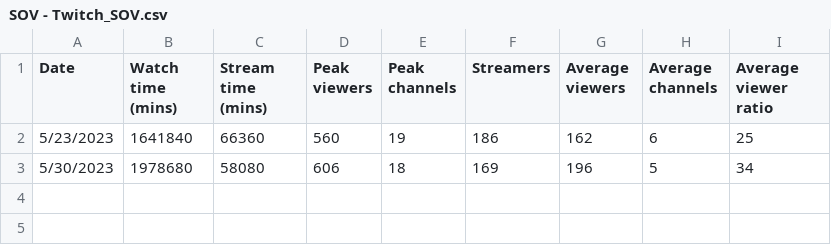
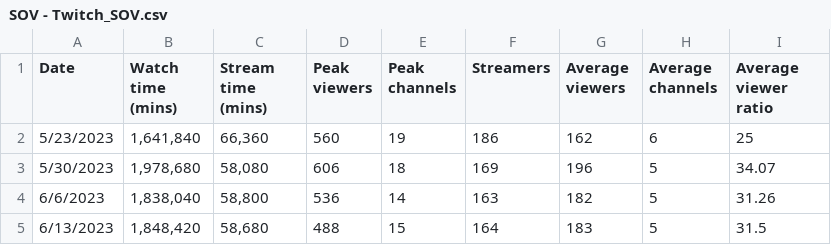
Before and after one commit to ghostq3/smcp-dashboard, a CSV file: csvs/SOV - Twitch_SOV.csv, drawn as a sheet.

```diff
--- a/csvs/SOV - Twitch_SOV.csv
+++ b/csvs/SOV - Twitch_SOV.csv
@@ -1,3 +1,5 @@
 Date,Watch time (mins),Stream time (mins),Peak viewers,Peak channels,Streamers,Average viewers,Average channels,Average viewer ratio
-5/23/2023,1641840,66360,560,19,186,162,6,25
-5/30/2023,1978680,58080,606,18,169,196,5,34
+5/23/2023,"1,641,840","66,360",560,19,186,162,6,25
+5/30/2023,"1,978,680","58,080",606,18,169,196,5,34.07
+6/6/2023,"1,838,040","58,800",536,14,163,182,5,31.26
+6/13/2023,"1,848,420","58,680",488,15,164,183,5,31.5
```
Also changed, not shown: csvs/SOV - SoV_YT.csv, csvs/SOV - SoV_twitter.csv, 8 other files.
